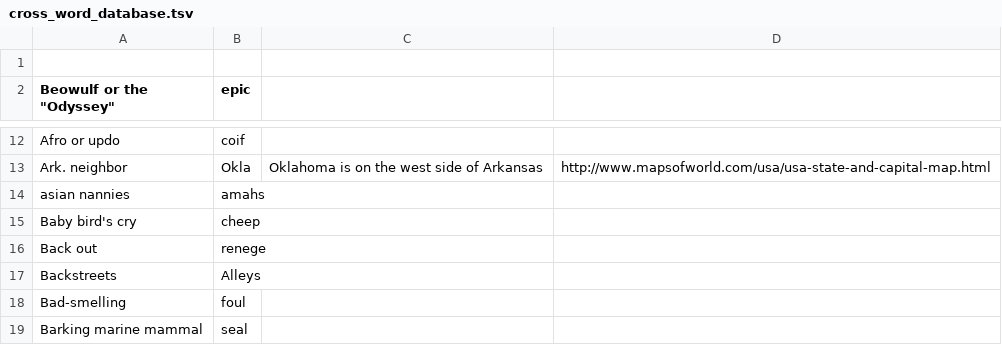
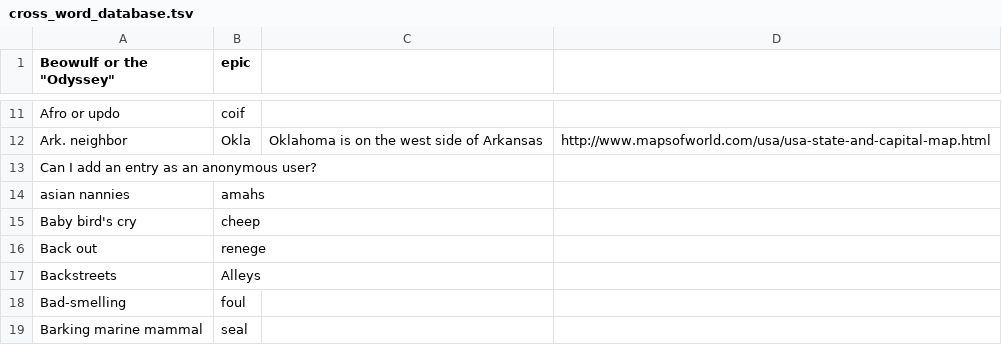
Before and after one commit to KamarajuKusumanchi/crossword, a TSV file: database/cross_word_database.tsv, drawn as a sheet; only a part is shown, gaps mark what is left out; removed rows and columns are numbered as before the commit, all else as after; the diff names each change by its address in the sheet, - before the commit and + after, or states it on an @@ line.

Commit message:
test committing as an anonymous user

```diff
--- a/database/cross_word_database.tsv
+++ b/database/cross_word_database.tsv
-row 1: (empty)
+row 13: Can I add an entry as an anonymous user?
```
